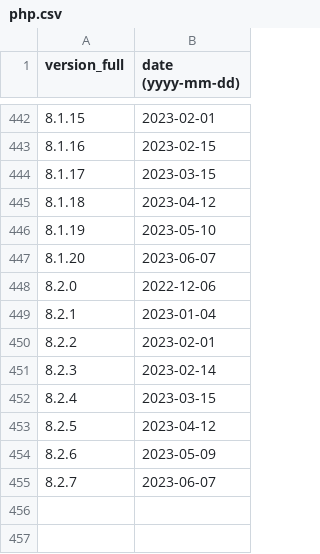
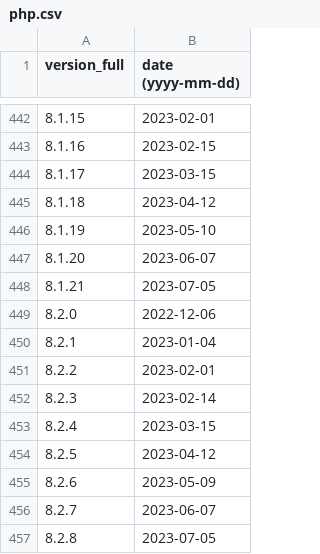
Before and after one commit to maaaaz/third-parties-version-history, a CSV file: PHP/php.csv, drawn as a sheet; only a part is shown, gaps mark what is left out.

```diff
--- a/PHP/php.csv
+++ b/PHP/php.csv
@@ -447,2 +447,3 @@
 "8.1.20";"2023-06-07"
+"8.1.21";"2023-07-05"
 "8.2.0";"2022-12-06"
@@ -455 +456,2 @@
 "8.2.7";"2023-06-07"
+"8.2.8";"2023-07-05"
```
Also changed, not shown: Drupal/drupal.csv.
